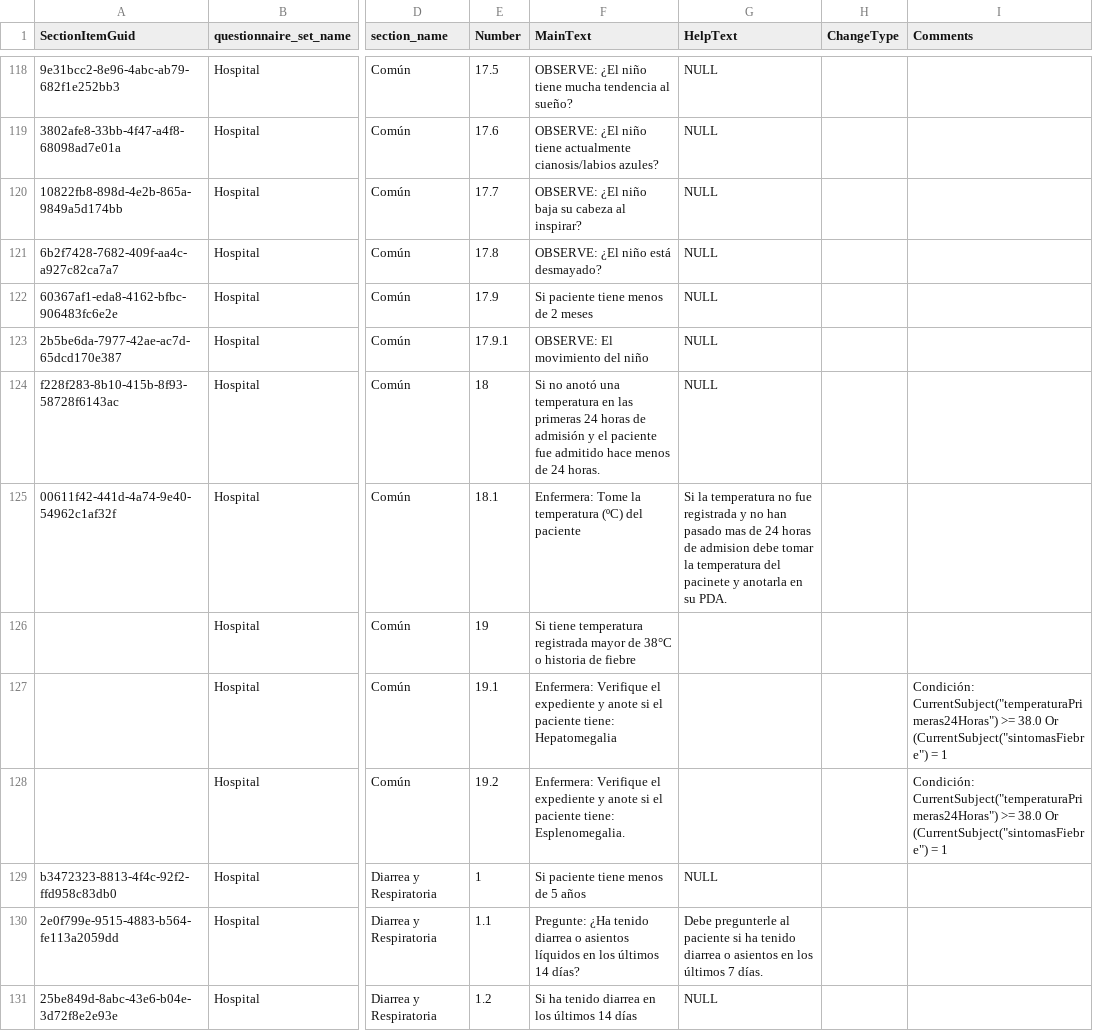
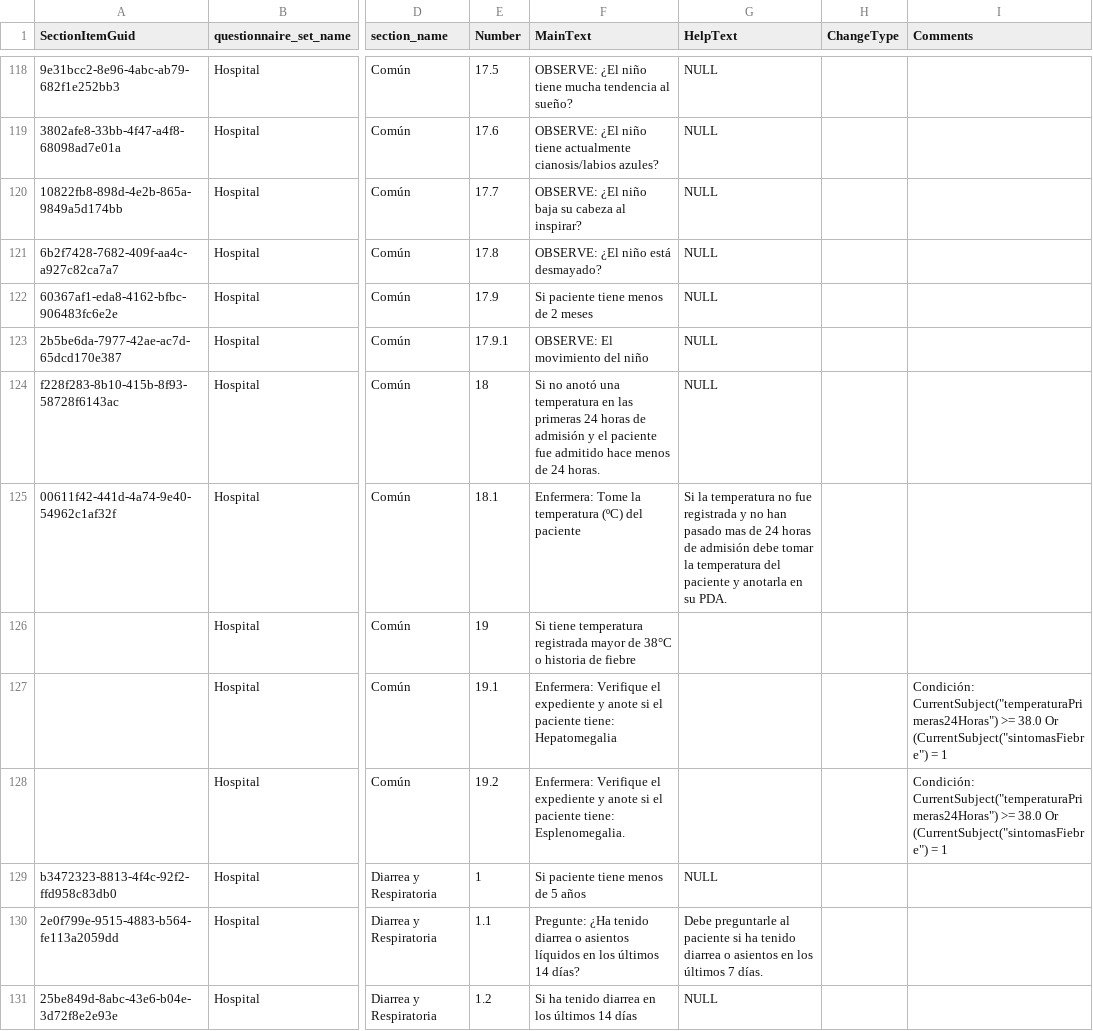
Before and after one commit to ces-peie/track-vico-changes, a CSV file: changes/section-item-changes.csv, drawn as a sheet; only a part is shown, gaps mark what is left out; the diff covers the shown part only; the diff names each change by its address in the sheet, - before the commit and + after, or states it on an @@ line.

Commit message:
First spelling revision

```diff
--- a/changes/section-item-changes.csv
+++ b/changes/section-item-changes.csv
-G125 (HelpText): …horas de admision debe tomar la temperatura del pacinete y anotarla…
+G125 (HelpText): …horas de admisión debe tomar la temperatura del paciente y anotarla…
-G130 (HelpText): Debe pregunterle al paciente…
+G130 (HelpText): Debe preguntarle al paciente…
```
Also changed, not shown: 74 edited cells elsewhere in this file.
